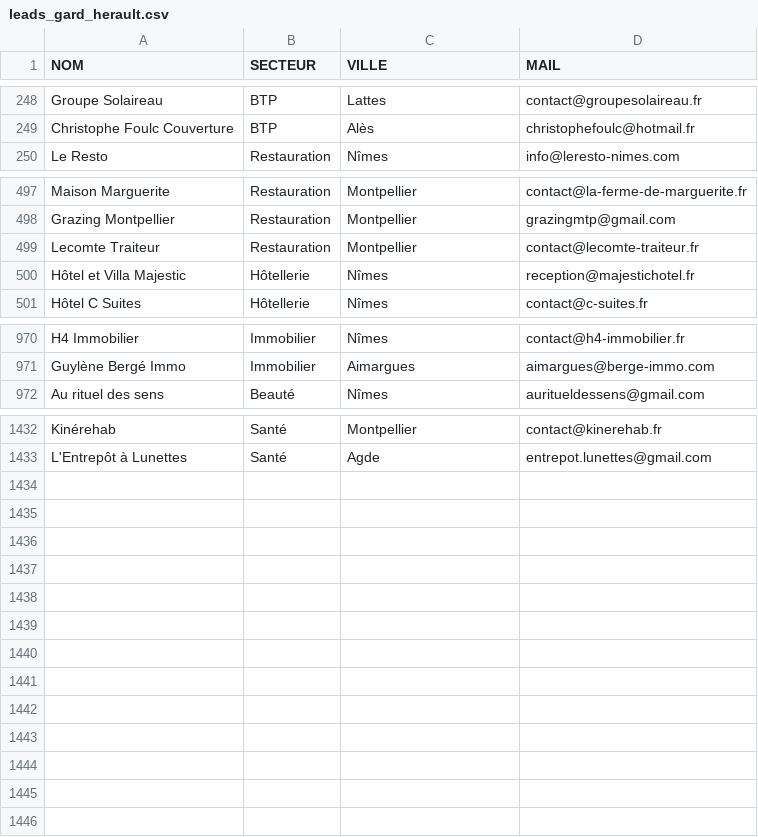
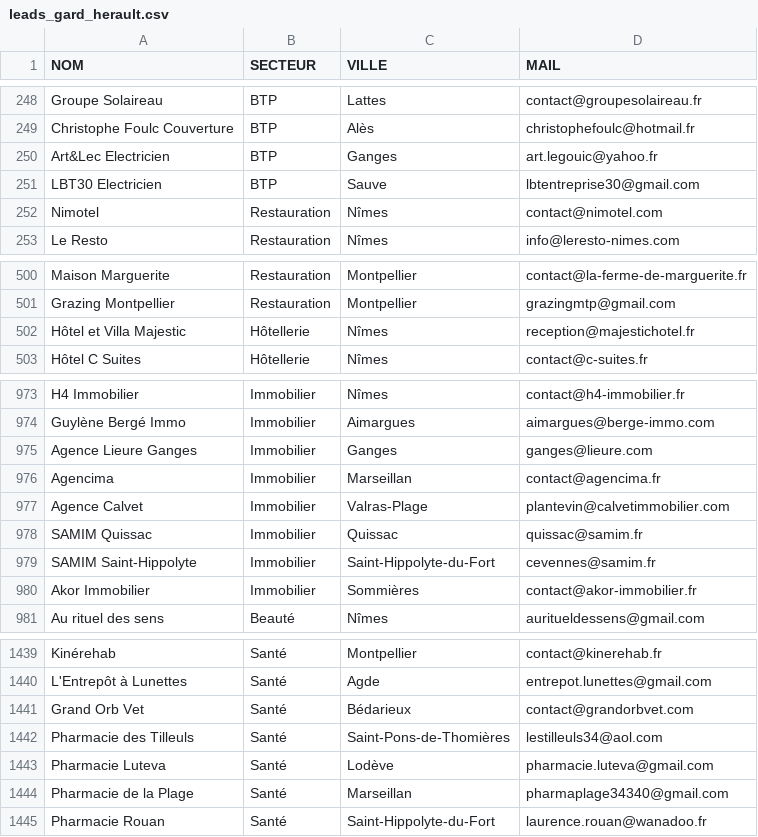
Before and after one commit to robinpailhes01-oss/SYST-ME-IA-, a CSV file: leads_gard_herault.csv, drawn as a sheet; only a part is shown, gaps mark what is left out; the diff covers the shown part only.

```diff
--- a/leads_gard_herault.csv
+++ b/leads_gard_herault.csv
@@ -249,2 +249,5 @@ Groupe Solaireau,BTP,Lattes,contact@groupesolaireau.fr
 Christophe Foulc Couverture,BTP,Alès,christophefoulc@hotmail.fr
+Art&Lec Electricien,BTP,Ganges,art.legouic@yahoo.fr
+LBT30 Electricien,BTP,Sauve,lbtentreprise30@gmail.com
+Nimotel,Restauration,Nîmes,contact@nimotel.com
 Le Resto,Restauration,Nîmes,info@leresto-nimes.com
@@ -498,3 +501,2 @@ Maison Marguerite,Restauration,Montpellier,contact@la-ferme-de-marguerite.fr
 Grazing Montpellier,Restauration,Montpellier,grazingmtp@gmail.com
-Lecomte Traiteur,Restauration,Montpellier,contact@lecomte-traiteur.fr
 Hôtel et Villa Majestic,Hôtellerie,Nîmes,reception@majestichotel.fr
@@ -971,2 +974,8 @@ H4 Immobilier,Immobilier,Nîmes,contact@h4-immobilier.fr
 Guylène Bergé Immo,Immobilier,Aimargues,aimargues@berge-immo.com
+Agence Lieure Ganges,Immobilier,Ganges,ganges@lieure.com
+Agencima,Immobilier,Marseillan,contact@agencima.fr
+Agence Calvet,Immobilier,Valras-Plage,plantevin@calvetimmobilier.com
+SAMIM Quissac,Immobilier,Quissac,quissac@samim.fr
+SAMIM Saint-Hippolyte,Immobilier,Saint-Hippolyte-du-Fort,cevennes@samim.fr
+Akor Immobilier,Immobilier,Sommières,contact@akor-immobilier.fr
 Au rituel des sens,Beauté,Nîmes,auritueldessens@gmail.com
@@ -1433 +1440,6 @@ Kinérehab,Santé,Montpellier,contact@kinerehab.fr
 L'Entrepôt à Lunettes,Santé,Agde,entrepot.lunettes@gmail.com
+Grand Orb Vet,Santé,Bédarieux,contact@grandorbvet.com
+Pharmacie des Tilleuls,Santé,Saint-Pons-de-Thomières,lestilleuls34@aol.com
+Pharmacie Luteva,Santé,Lodève,pharmacie.luteva@gmail.com
+Pharmacie de la Plage,Santé,Marseillan,pharmaplage34340@gmail.com
+Pharmacie Rouan,Santé,Saint-Hippolyte-du-Fort,laurence.rouan@wanadoo.fr
```
Also changed, not shown: 2 added rows and 3 removed rows elsewhere in this file, leads_par_secteur/leads_beaute.csv, leads_par_secteur/leads_btp.csv, 4 other files.
